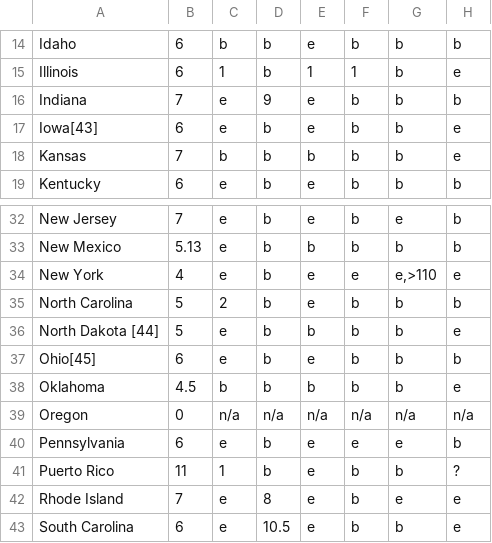
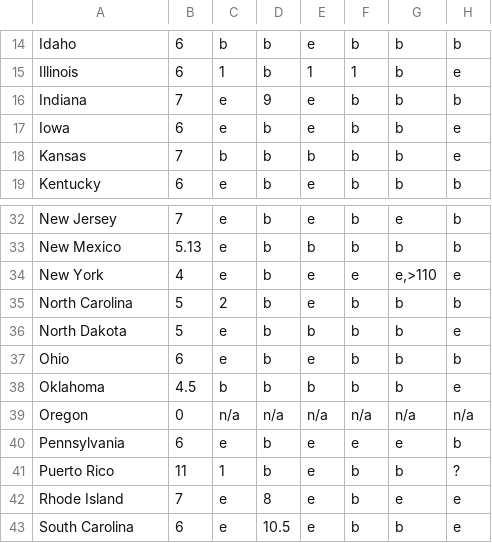
Before and after one commit to IIS-ZPI/ZPI_2018_Dzienni_1, a TSV file: data/data.tsv, drawn as a sheet; only a part is shown, gaps mark what is left out.

Commit message:
Remove garbage from data file

```diff
--- a/data/data.tsv
+++ b/data/data.tsv
@@ -16,3 +16,3 @@ Illinois	6	1	b	1	1	b	e
 Indiana	7	e	9	e	b	b	b
-Iowa[43]	6	e	b	e	b	b	e
+Iowa	6	e	b	e	b	b	e
 Kansas	7	b	b	b	b	b	e
@@ -35,4 +35,4 @@ New York	4	e	b	e	e	e,>110	e
 North Carolina	5	2	b	e	b	b	b
-North Dakota [44]	5	e	b	b	b	b	e
-Ohio[45]	6	e	b	e	b	b	b
+North Dakota	5	e	b	b	b	b	e
+Ohio	6	e	b	e	b	b	b
 Oklahoma	4.5	b	b	b	b	b	e
```
